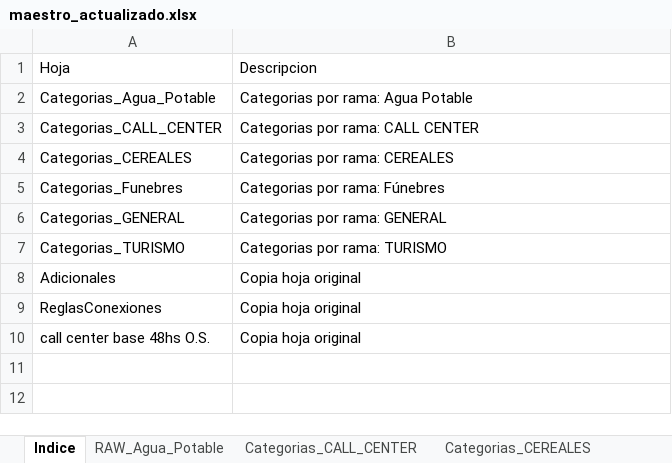
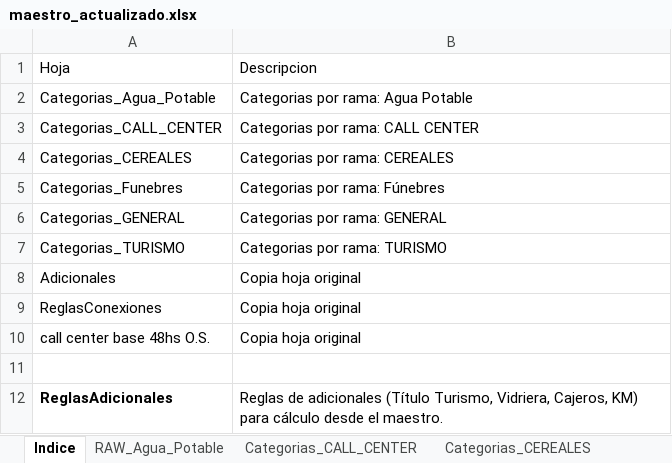
Before and after one commit to cesarwroa/motor-sueldos-faecys, an Excel workbook: data/maestro_actualizado.xlsx, sheet Indice, drawn as a sheet; values as stored, in another font and other column widths than the file's, no borders; the diff names each change by its address in the sheet, - before the commit and + after, or states it on an @@ line.

```diff
--- a/data/maestro_actualizado.xlsx (sheet Indice)
+++ b/data/maestro_actualizado.xlsx (sheet Indice)
+row 11: (empty)
+row 12: ReglasAdicionales | Reglas de adicionales (Título Turismo, Vidriera, Cajeros, KM) para cálculo desde el maestro.
```
Also changed, not shown: sheet Categorias_Funebres, sheet ReglasAdicionales, other sheet tabs.
